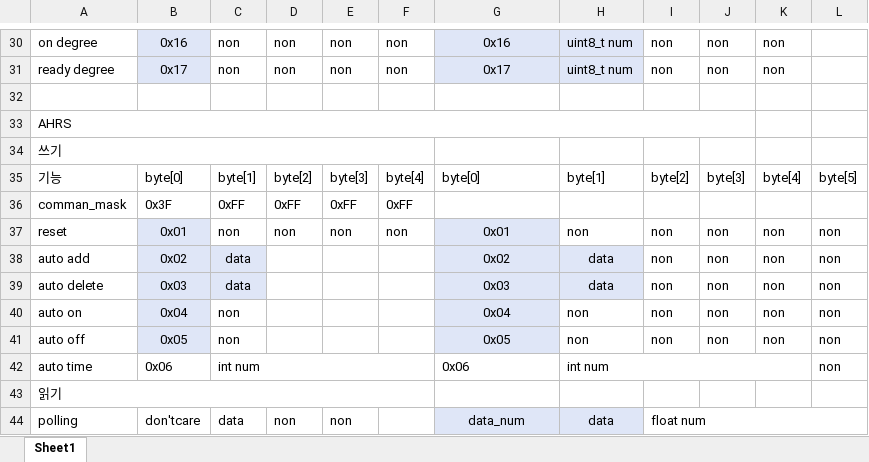
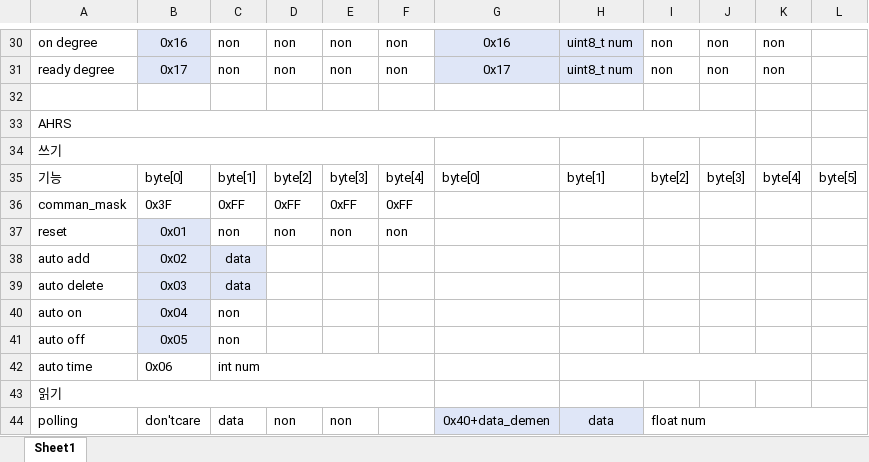
Before and after one commit to JhiWhoonKang/TUK-GraduationTeam-ws, an Excel workbook: gun/Can com map_gun.xlsx, sheet Sheet1, drawn as a sheet; only a part is shown, gaps mark what is left out; values as stored, in another font and other column widths than the file's, no borders; the diff covers the shown part only; the diff names each change by its address in the sheet, - before the commit and + after, or states it on an @@ line.

Commit message:
Fixed Optical Communication
Data transmission and reception were dependent, but they changed independently.
Distance values can be obtained by polling and periodic transmissions.
You can modify the cycle of periodic transmissions.
You can modify the value of the camera lock zoom table.

```diff
--- a/gun/Can com map_gun.xlsx (sheet Sheet1)
+++ b/gun/Can com map_gun.xlsx (sheet Sheet1)
-G37: 0x01
+G37: (empty)
-G37 fill: #DFE6F7
+G37 fill: none
-H37: non
+H37: (empty)
-I37:I41: non
+I37:I41: (empty)
-J37:J41: non
+J37:J41: (empty)
-K37:K41: non
+K37:K41: (empty)
-L37:L42: non
+L37:L42: (empty)
-G38: 0x02
+G38: (empty)
-G38:H39 fill: #DFE6F7
+G38:H39 fill: none
-H38:H39: data
+H38:H39: (empty)
-G39: 0x03
+G39: (empty)
-G40: 0x04
+G40: (empty)
-G40:G41 fill: #DFE6F7
+G40:G41 fill: none
-H40:H41: non
+H40:H41: (empty)
-G41: 0x05
+G41: (empty)
-G42: 0x06
+G42: (empty)
-H42: int num
+H42: (empty)
-G44: data_num
+G44: 0x40+data_demen
```
Also changed, not shown: 4 added rows, 4 removed rows, 23 edited cells and cell formats elsewhere in this sheet, 6 other files.
